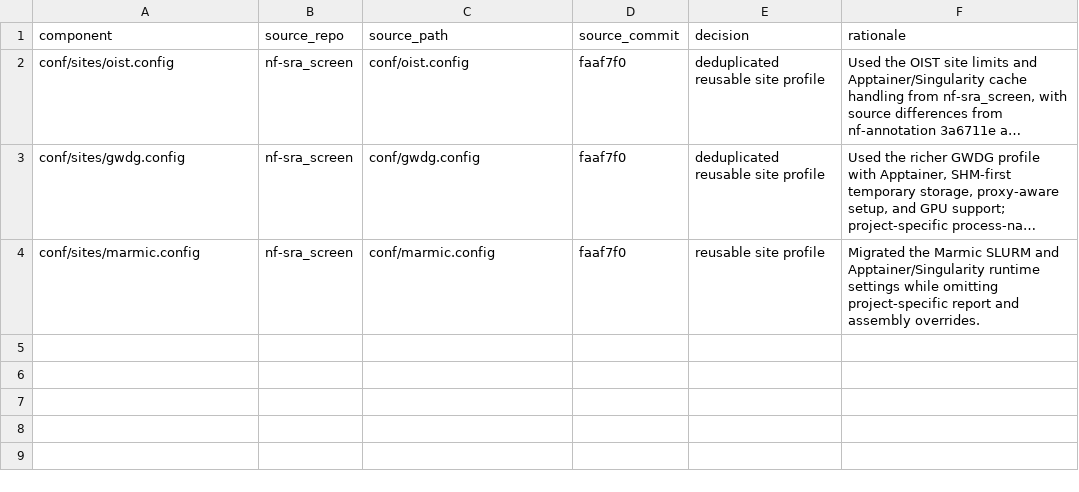
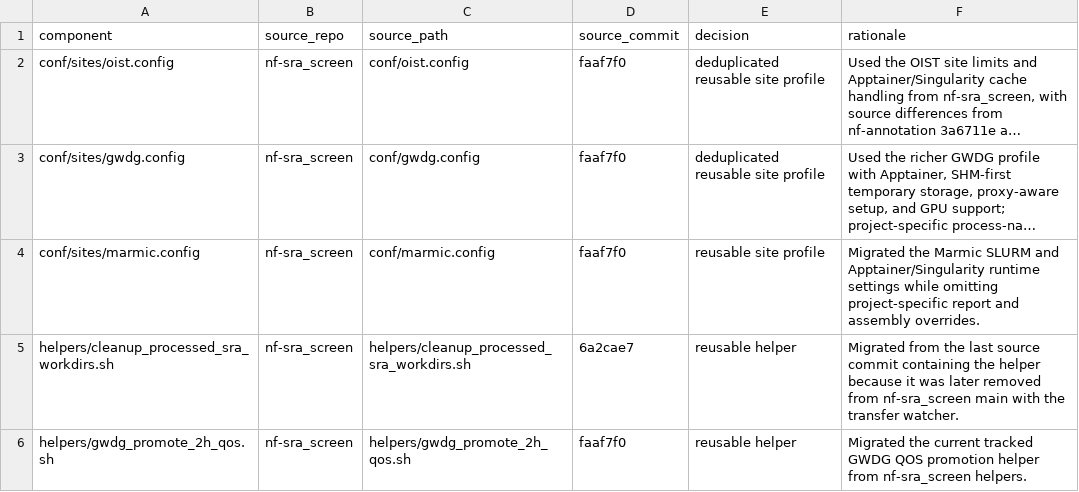
Before and after one commit to asuq/nf-helper, a TSV file: docs/provenance.tsv, drawn as a sheet; long unchanged cells end in …; the diff names each change by its address in the sheet, - before the commit and + after, or states it on an @@ line.

Commit message:
feat(helpers): migrate reusable sra helpers

```diff
--- a/docs/provenance.tsv
+++ b/docs/provenance.tsv
+row 5: helpers/cleanup_processed_sra_workdirs.sh | nf-sra_screen | helpers/cleanup_processed_sra_workdirs.sh | 6a2cae7 | reusable helper | Migrated from the last source commit containing the helper because it was later removed from nf-sra_screen main with the transfer watcher.
+row 6: helpers/gwdg_promote_2h_qos.sh | nf-sra_screen | helpers/gwdg_promote_2h_qos.sh | faaf7f0 | reusable helper | Migrated the current tracked GWDG QOS promotion helper from nf-sra_screen helpers.
```
Also changed, not shown: 2 other files.
